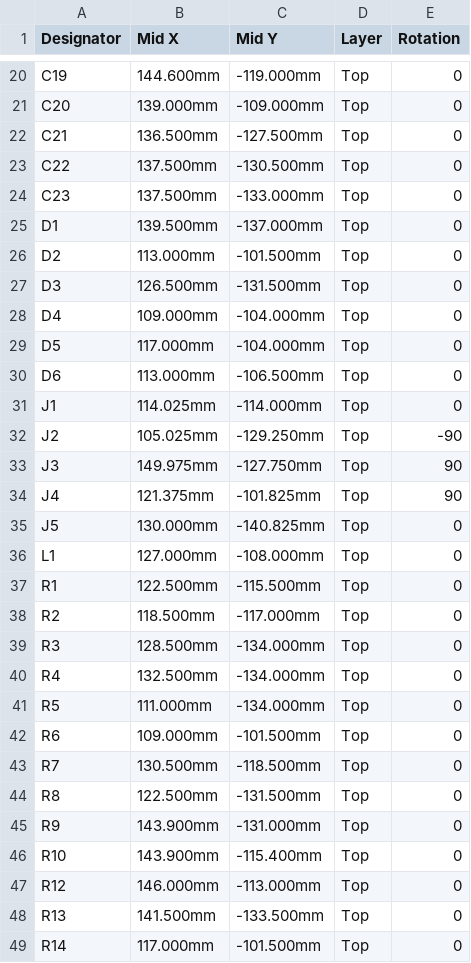
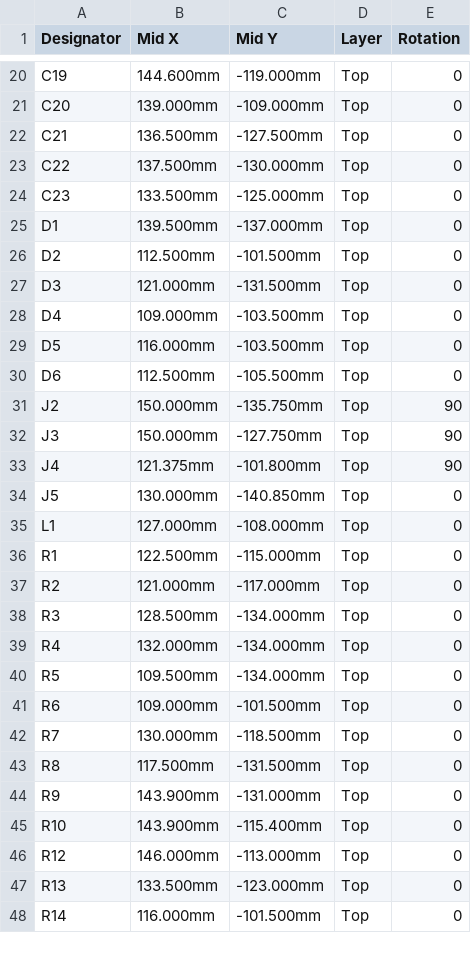
Before and after one commit to gustavgaston/ggsmdriver, a CSV file: kicad/fab/ggsmdriver-cpl.csv, drawn as a sheet; only a part is shown, gaps mark what is left out; the diff covers the shown part only.

```diff
--- a/kicad/fab/ggsmdriver-cpl.csv
+++ b/kicad/fab/ggsmdriver-cpl.csv
@@ -22,24 +22,23 @@ C20,139.000mm,-109.000mm,Top,0
 C21,136.500mm,-127.500mm,Top,0
-C22,137.500mm,-130.500mm,Top,0
-C23,137.500mm,-133.000mm,Top,0
+C22,137.500mm,-130.000mm,Top,0
+C23,133.500mm,-125.000mm,Top,0
 D1,139.500mm,-137.000mm,Top,0
-D2,113.000mm,-101.500mm,Top,0
-D3,126.500mm,-131.500mm,Top,0
-D4,109.000mm,-104.000mm,Top,0
-D5,117.000mm,-104.000mm,Top,0
-D6,113.000mm,-106.500mm,Top,0
-J1,114.025mm,-114.000mm,Top,0
-J2,105.025mm,-129.250mm,Top,-90
-J3,149.975mm,-127.750mm,Top,90
-J4,121.375mm,-101.825mm,Top,90
-J5,130.000mm,-140.825mm,Top,0
+D2,112.500mm,-101.500mm,Top,0
+D3,121.000mm,-131.500mm,Top,0
+D4,109.000mm,-103.500mm,Top,0
+D5,116.000mm,-103.500mm,Top,0
+D6,112.500mm,-105.500mm,Top,0
+J2,150.000mm,-135.750mm,Top,90
+J3,150.000mm,-127.750mm,Top,90
+J4,121.375mm,-101.800mm,Top,90
+J5,130.000mm,-140.850mm,Top,0
 L1,127.000mm,-108.000mm,Top,0
-R1,122.500mm,-115.500mm,Top,0
-R2,118.500mm,-117.000mm,Top,0
+R1,122.500mm,-115.000mm,Top,0
+R2,121.000mm,-117.000mm,Top,0
 R3,128.500mm,-134.000mm,Top,0
-R4,132.500mm,-134.000mm,Top,0
-R5,111.000mm,-134.000mm,Top,0
+R4,132.000mm,-134.000mm,Top,0
+R5,109.500mm,-134.000mm,Top,0
 R6,109.000mm,-101.500mm,Top,0
-R7,130.500mm,-118.500mm,Top,0
-R8,122.500mm,-131.500mm,Top,0
+R7,130.000mm,-118.500mm,Top,0
+R8,117.500mm,-131.500mm,Top,0
 R9,143.900mm,-131.000mm,Top,0
@@ -47,3 +46,3 @@ R10,143.900mm,-115.400mm,Top,0
 R12,146.000mm,-113.000mm,Top,0
-R13,141.500mm,-133.500mm,Top,0
-R14,117.000mm,-101.500mm,Top,0
+R13,133.500mm,-123.000mm,Top,0
+R14,116.000mm,-101.500mm,Top,0
```
Also changed, not shown: 16 edited cells elsewhere in this file, kicad/fab/ggsmdriver-bom.csv, 11 other files.
